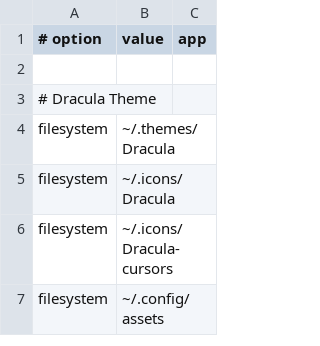
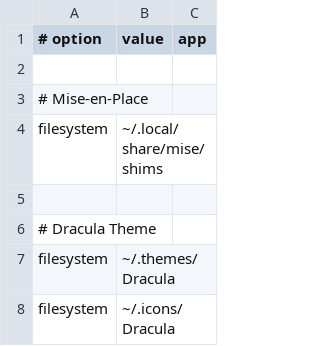
Before and after one commit to jasperes/debian, a CSV file: resources/flatpak/override.csv, drawn as a sheet; only a part is shown; the shorter side is filled out with more unchanged rows; the diff names each change by its address in the sheet, - before the commit and + after, or states it on an @@ line.

```diff
--- a/resources/flatpak/override.csv
+++ b/resources/flatpak/override.csv
+row 3: # Mise-en-Place
+row 4: filesystem | ~/.local/share/mise/shims
+row 5: (empty)
```
Also changed, not shown: resources/debian/deb.pkg.git.csv, resources/repository/git.csv, 12 other files.
